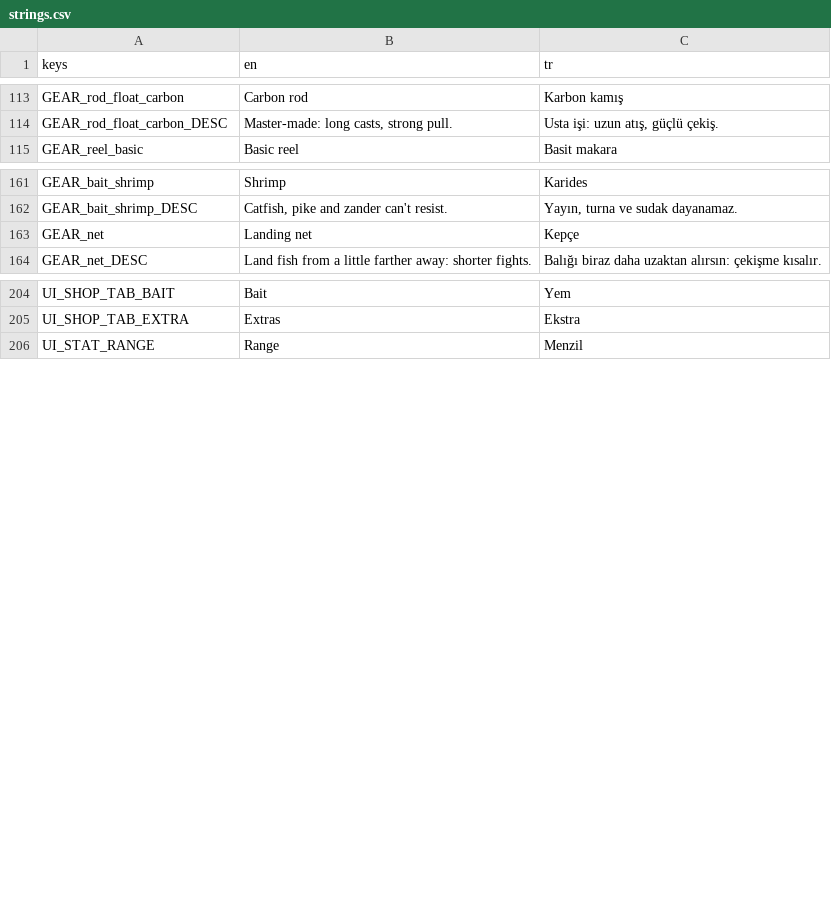
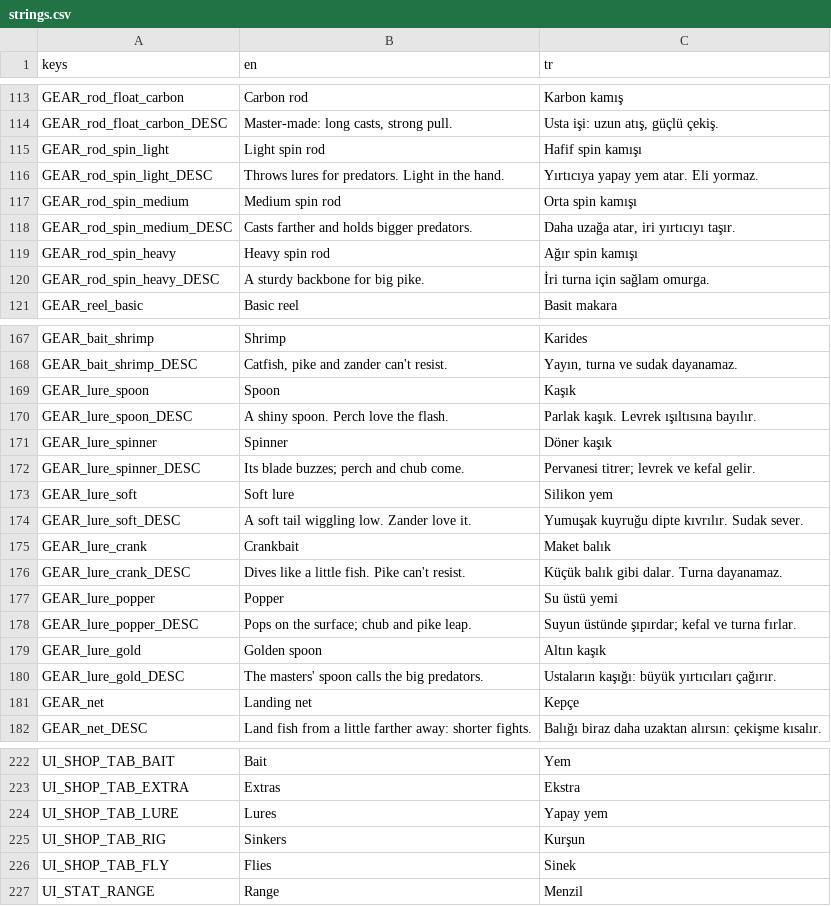
Before and after one commit to ErsinAydogmuss/game1, a CSV file: localization/strings.csv, drawn as a sheet; only a part is shown, gaps mark what is left out.

```diff
--- a/localization/strings.csv
+++ b/localization/strings.csv
@@ -114,2 +114,8 @@ GEAR_rod_float_carbon,Carbon rod,Karbon kamış
 GEAR_rod_float_carbon_DESC,"Master-made: long casts, strong pull.","Usta işi: uzun atış, güçlü çekiş."
+GEAR_rod_spin_light,Light spin rod,Hafif spin kamışı
+GEAR_rod_spin_light_DESC,Throws lures for predators. Light in the hand.,Yırtıcıya yapay yem atar. Eli yormaz.
+GEAR_rod_spin_medium,Medium spin rod,Orta spin kamışı
+GEAR_rod_spin_medium_DESC,Casts farther and holds bigger predators.,"Daha uzağa atar, iri yırtıcıyı taşır."
+GEAR_rod_spin_heavy,Heavy spin rod,Ağır spin kamışı
+GEAR_rod_spin_heavy_DESC,A sturdy backbone for big pike.,İri turna için sağlam omurga.
 GEAR_reel_basic,Basic reel,Basit makara
@@ -162,2 +168,14 @@ GEAR_bait_shrimp,Shrimp,Karides
 GEAR_bait_shrimp_DESC,"Catfish, pike and zander can't resist.","Yayın, turna ve sudak dayanamaz."
+GEAR_lure_spoon,Spoon,Kaşık
+GEAR_lure_spoon_DESC,A shiny spoon. Perch love the flash.,Parlak kaşık. Levrek ışıltısına bayılır.
+GEAR_lure_spinner,Spinner,Döner kaşık
+GEAR_lure_spinner_DESC,Its blade buzzes; perch and chub come.,Pervanesi titrer; levrek ve kefal gelir.
+GEAR_lure_soft,Soft lure,Silikon yem
+GEAR_lure_soft_DESC,A soft tail wiggling low. Zander love it.,Yumuşak kuyruğu dipte kıvrılır. Sudak sever.
+GEAR_lure_crank,Crankbait,Maket balık
+GEAR_lure_crank_DESC,Dives like a little fish. Pike can't resist.,Küçük balık gibi dalar. Turna dayanamaz.
+GEAR_lure_popper,Popper,Su üstü yemi
+GEAR_lure_popper_DESC,Pops on the surface; chub and pike leap.,Suyun üstünde şıpırdar; kefal ve turna fırlar.
+GEAR_lure_gold,Golden spoon,Altın kaşık
+GEAR_lure_gold_DESC,The masters' spoon calls the big predators.,Ustaların kaşığı: büyük yırtıcıları çağırır.
 GEAR_net,Landing net,Kepçe
@@ -205,2 +223,5 @@ UI_SHOP_TAB_BAIT,Bait,Yem
 UI_SHOP_TAB_EXTRA,Extras,Ekstra
+UI_SHOP_TAB_LURE,Lures,Yapay yem
+UI_SHOP_TAB_RIG,Sinkers,Kurşun
+UI_SHOP_TAB_FLY,Flies,Sinek
 UI_STAT_RANGE,Range,Menzil
```
Also changed, not shown: 16 other files.
